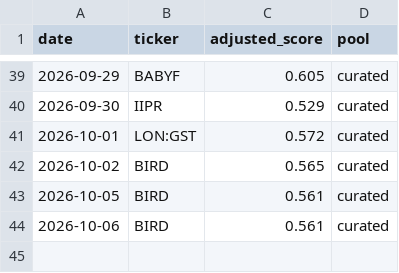
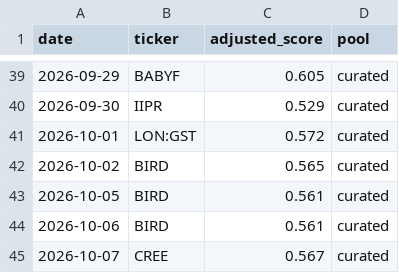
Before and after one commit to cbaduboateng/nicol-calcium-score, a CSV file: portfolio/picks.csv, drawn as a sheet; only a part is shown, gaps mark what is left out.

```diff
--- a/portfolio/picks.csv
+++ b/portfolio/picks.csv
@@ -44 +44,2 @@ date,ticker,adjusted_score,pool
 2026-10-06,BIRD,0.561,curated
+2026-10-07,CREE,0.567,curated
```
